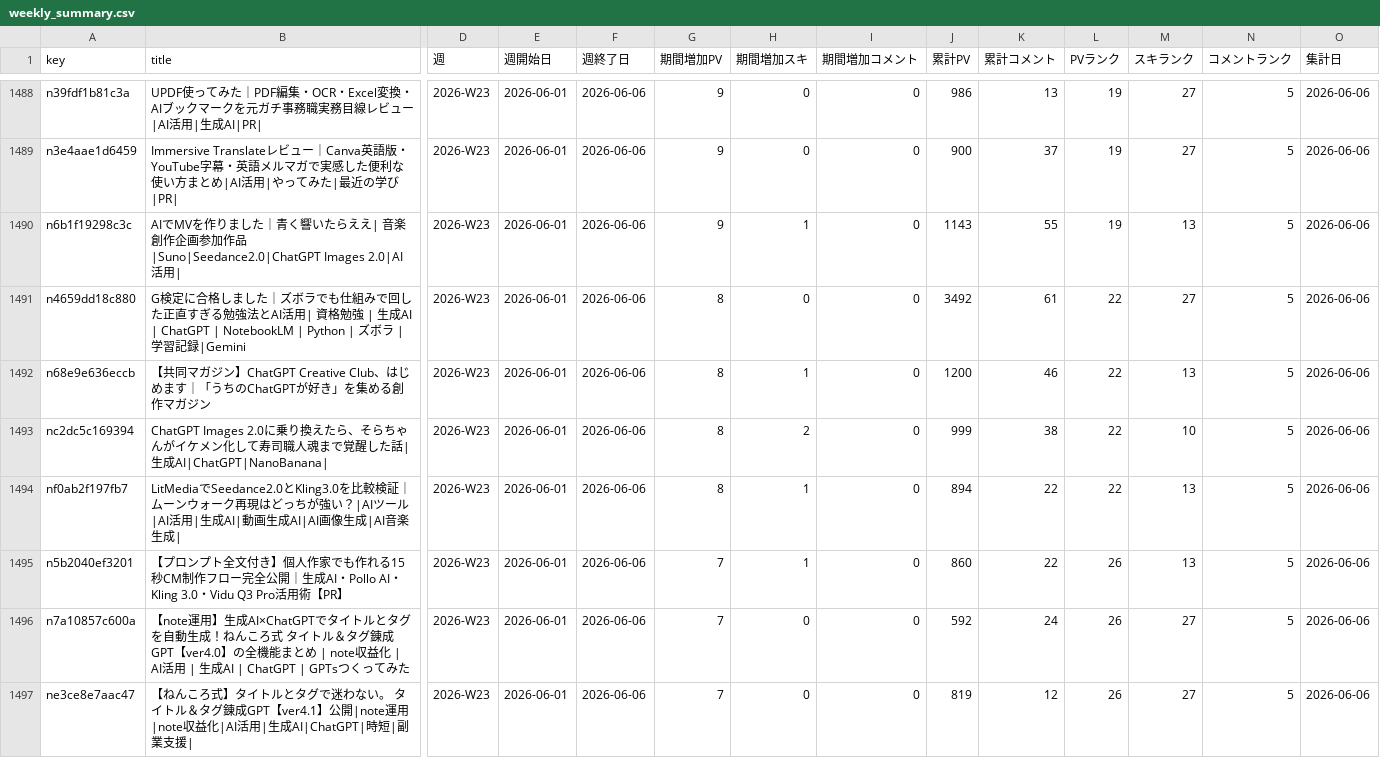
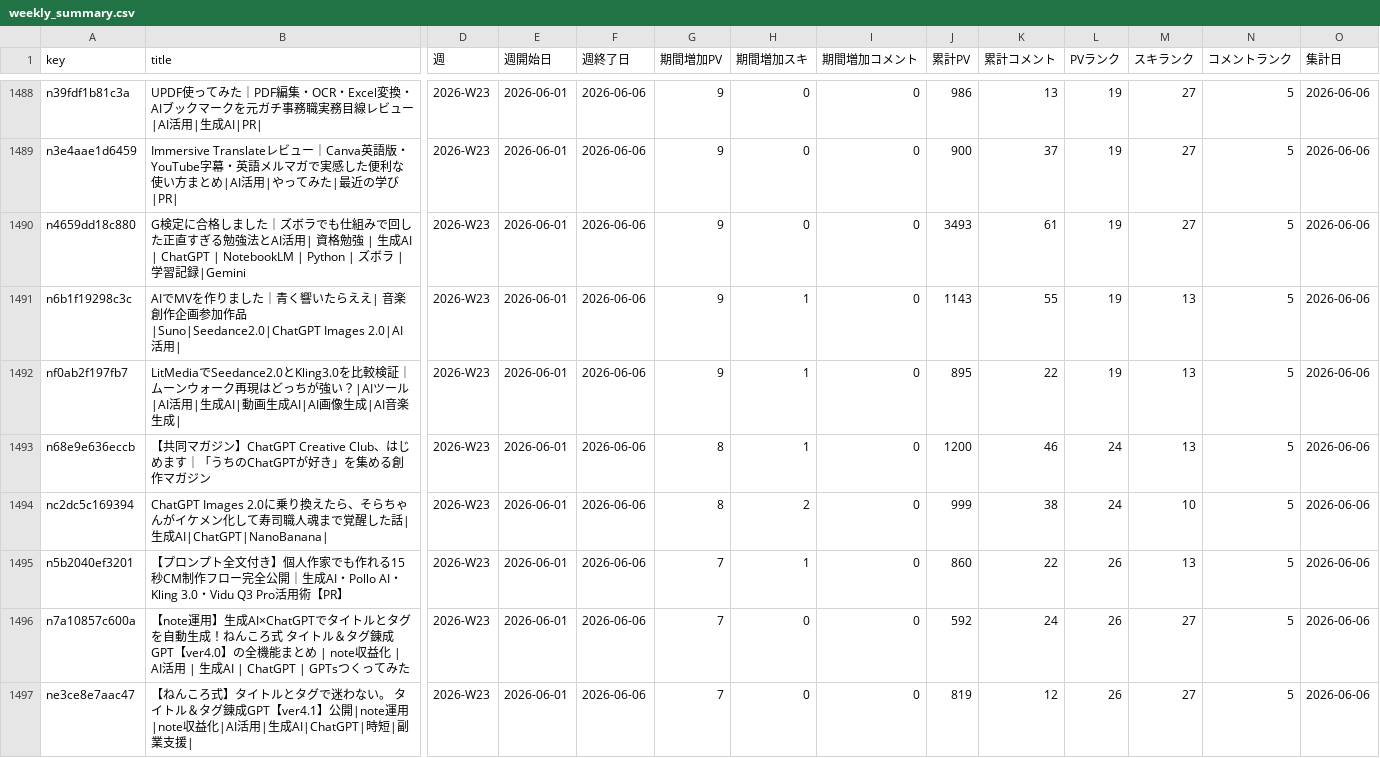
Before and after one commit to coolboylovegirl-byte/note-stats-dashboard, a CSV file: data/weekly_summary.csv, drawn as a sheet; only a part is shown, gaps mark what is left out; removed rows and columns are numbered as before the commit, all else as after; rows hold the shown columns only; the diff covers the shown part only; the diff names each change by its address in the sheet, - before the commit and + after, or states it on an @@ line.

```diff
--- a/data/weekly_summary.csv
+++ b/data/weekly_summary.csv
+row 1490: n4659dd18c880 | G検定に合格しました｜ズボラでも仕組みで回した正直すぎる勉強法とAI活用| 資格勉強 | 生成AI | ChatGPT | NotebookLM | Python | ズボラ | 学習記録|Gemini | 2026-W23 | 2026-06-01 | 2026-06-06 | 9 | 0 | 0 | 3493 | 61 | 19 | 27 | 5 | 2026-06-06
-row 1491: n4659dd18c880 | G検定に合格しました｜ズボラでも仕組みで回した正直すぎる勉強法とAI活用| 資格勉強 | 生成AI | ChatGPT | NotebookLM | Python | ズボラ | 学習記録|Gemini | 2026-W23 | 2026-06-01 | 2026-06-06 | 8 | 0 | 0 | 3492 | 61 | 22 | 27 | 5 | 2026-06-06
+row 1492: nf0ab2f197fb7 | LitMediaでSeedance2.0とKling3.0を比較検証｜ムーンウォーク再現はどっちが強い？|AIツール|AI活用|生成AI|動画生成AI|AI画像生成|AI音楽生成| | 2026-W23 | 2026-06-01 | 2026-06-06 | 9 | 1 | 0 | 895 | 22 | 19 | 13 | 5 | 2026-06-06
-L1493:L1494 (PVランク): 22
+L1493:L1494 (PVランク): 24
-row 1494: nf0ab2f197fb7 | LitMediaでSeedance2.0とKling3.0を比較検証｜ムーンウォーク再現はどっちが強い？|AIツール|AI活用|生成AI|動画生成AI|AI画像生成|AI音楽生成| | 2026-W23 | 2026-06-01 | 2026-06-06 | 8 | 1 | 0 | 894 | 22 | 22 | 13 | 5 | 2026-06-06
```
Also changed, not shown: 4 added rows, 3 removed rows and 33 edited cells elsewhere in this file, data/asset_articles.csv, data/followers.csv, 4 other files.
